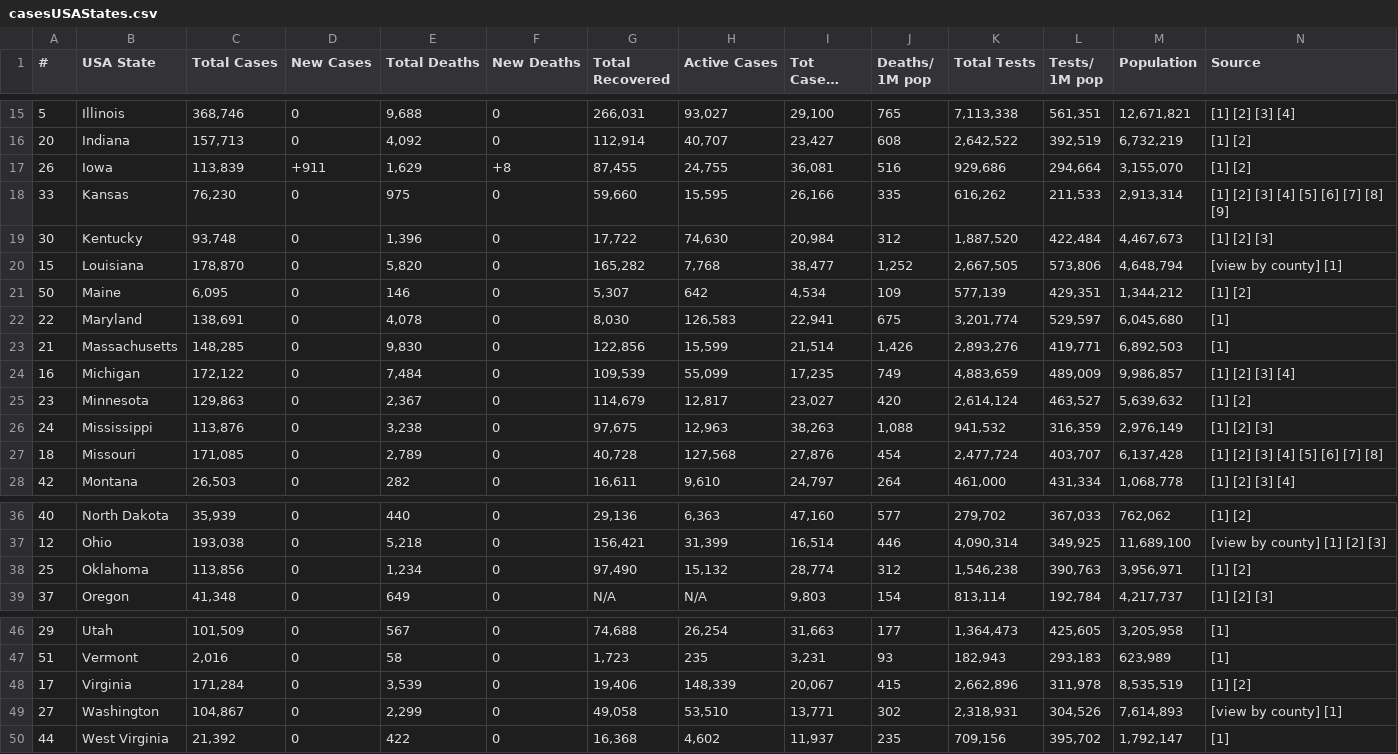
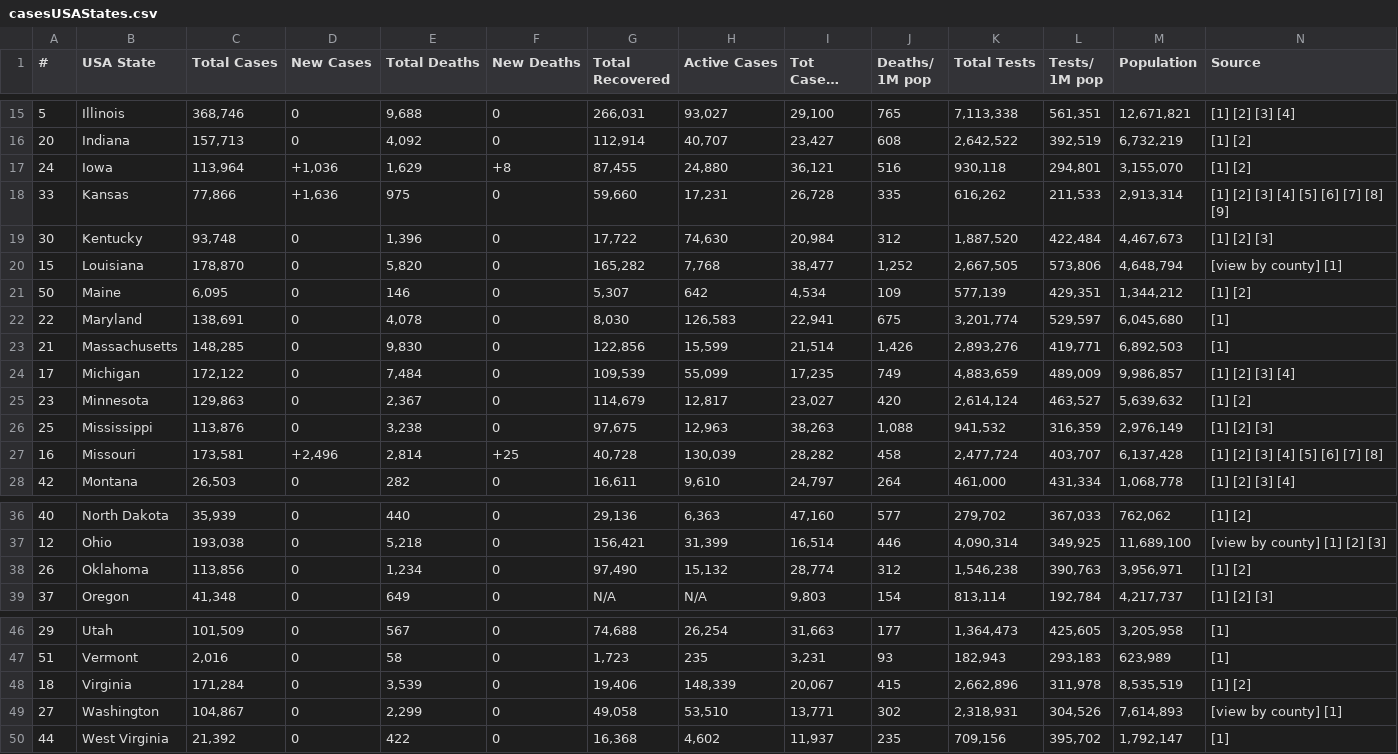
Before and after one commit to alexdmckee/corona-parser, a CSV file: casesUSAStates.csv, drawn as a sheet; only a part is shown, gaps mark what is left out; long unchanged cells end in …; removed rows and columns are numbered as before the commit, all else as after; rows hold the shown columns only; the diff names each change by its address in the sheet, - before the commit and + after, or states it on an @@ line.

```diff
--- a/casesUSAStates.csv
+++ b/casesUSAStates.csv
-A17 (#): 26
+A17 (#): 24
-C17 (Total Cases): 113,839
+C17 (Total Cases): 113,964
-D17 (New Cases): +911
+D17 (New Cases): +1,036
-H17 (Active Cases): 24,755
+H17 (Active Cases): 24,880
-I17 (Tot Cases/ 1M pop): 36,081
+I17 (Tot Cases/ 1M pop): 36,121
-K17 (Total Tests): 929,686
+K17 (Total Tests): 930,118
-L17 (Tests/ 1M pop): 294,664
+L17 (Tests/ 1M pop): 294,801
-C18 (Total Cases): 76,230
+C18 (Total Cases): 77,866
-D18 (New Cases): 0
+D18 (New Cases): +1,636
-H18 (Active Cases): 15,595
+H18 (Active Cases): 17,231
-I18 (Tot Cases/ 1M pop): 26,166
+I18 (Tot Cases/ 1M pop): 26,728
-A24 (#): 16
+A24 (#): 17
-A26 (#): 24
+A26 (#): 25
-row 27: 18 | Missouri | 171,085 | 0 | 2,789 | 0 | 40,728 | 127,568 | 27,876 | 454 | 2,477,724 | 403,707 | 6,137,428 | [1] [2] [3] [4] [5] [6] [7] [8]
+row 27: 16 | Missouri | 173,581 | +2,496 | 2,814 | +25 | 40,728 | 130,039 | 28,282 | 458 | 2,477,724 | 403,707 | 6,137,428 | [1] [2] [3] [4] [5] [6] [7] [8]
-A38 (#): 25
+A38 (#): 26
-A48 (#): 17
+A48 (#): 18
```
Also changed, not shown: casesWorld.csv, 2 other files.
